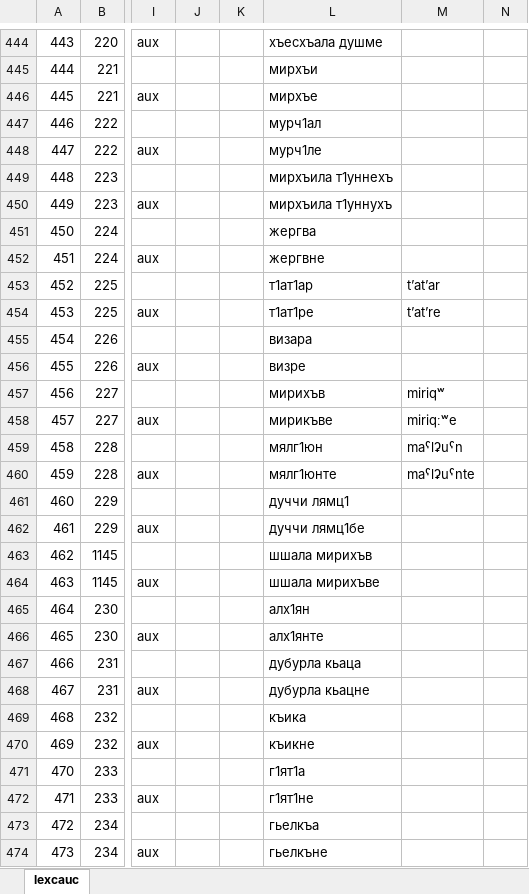
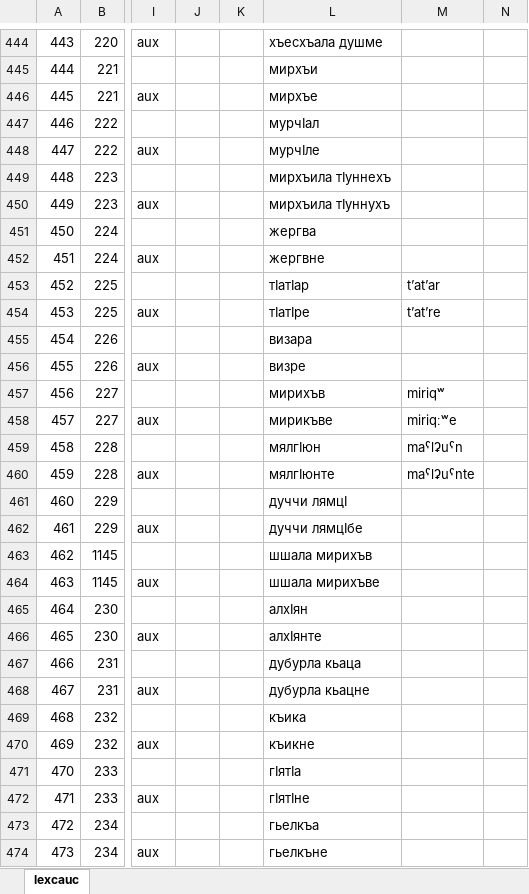
Before and after one commit to lexcauc/lexcauc-db, an Excel workbook: lists/sanzhi.xlsx, sheet lexcauc, drawn as a sheet; only a part is shown, gaps mark what is left out; values as stored, in another font and other column widths than the file's, no borders; charts and pictures and conditional formats not drawn; the diff covers the shown part only; the diff names each change by its address in the sheet, - before the commit and + after, or states it on an @@ line.

Commit message:
fixed the palochkas in Sanzhi

```diff
--- a/lists/sanzhi.xlsx (sheet lexcauc)
+++ b/lists/sanzhi.xlsx (sheet lexcauc)
-L447: мурч1ал
+L447: мурчӀал
-L448: мурч1ле
+L448: мурчӀле
-L449: мирхъила т1уннехъ
+L449: мирхъила тӀуннехъ
-L450: мирхъила т1уннухъ
+L450: мирхъила тӀуннухъ
-L453: т1ат1ар
+L453: тӀатӀар
-L454: т1ат1ре
+L454: тӀатӀре
-L459: мялг1юн
+L459: мялгӀюн
-L460: мялг1юнте
+L460: мялгӀюнте
-L461: дуччи лямц1
+L461: дуччи лямцӀ
-L462: дуччи лямц1бе
+L462: дуччи лямцӀбе
-L465: алх1ян
+L465: алхӀян
-L466: алх1янте
+L466: алхӀянте
-L471: г1ят1а
+L471: гӀятӀа
-L472: г1ят1не
+L472: гӀятӀне
```
Also changed, not shown: 532 edited cells elsewhere in this sheet, 1 other file.
